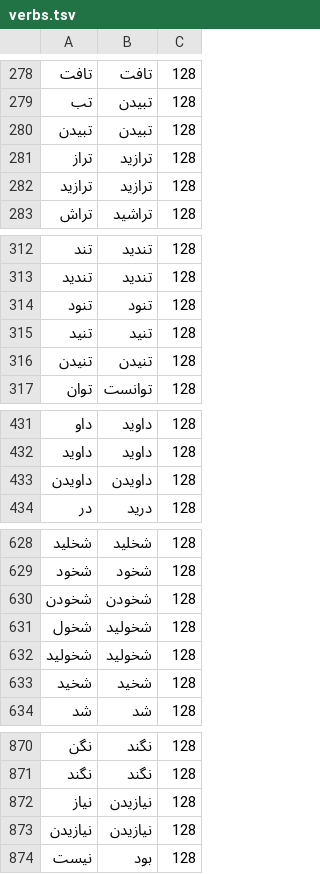
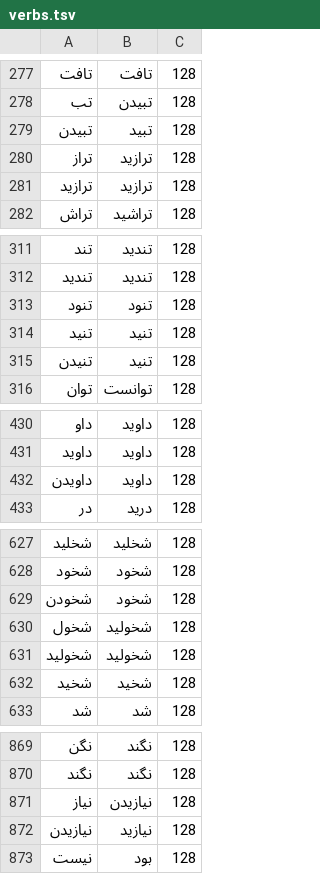
Before and after one commit to MahdiAlikhah/rishe, a TSV file: data/verbs.tsv, drawn as a sheet; only a part is shown, gaps mark what is left out; the diff covers the shown part only.

Commit message:
fix: conjugation, transliteration and augmentation defects
- conjugate put the negation/particle before a separable preverb (نبرگشتم, ببرگردم);
  preverbs are now detected from the stem table and keep their place (برنگشتم, برگردم)
- 83 lemmas without a present stem got one fabricated from the past stem; the present
  paradigm is now empty instead of می‌آرستم
- the infinitive key (بیختن -> بیخت) was picked as the present stem, giving می‌بیختنم
- verbs.tsv: dropped the unresolvable آهنج یا آهاز key
- to_tajik counted the ZWNJ as a word letter (خونҳҳо, خانۀ -> ҳ) and softened every
  final ه (ماه -> моа)
- possessive(ایرانی) inserted no ZWNJ; inflector had no tests
- keyboard_noise: 9/0 shifted row was swapped (90 -> )( ), Persian digits and ژ had no
  neighbours, seed=0 was clamped to seed=1, ocr_noise ate Persian digits
- added regression tests for each

```diff
--- a/data/verbs.tsv
+++ b/data/verbs.tsv
@@ -279,3 +278,3 @@
 تب	تبیدن	128
-تبیدن	تبیدن	128
+تبیدن	تبید	128
 تراز	ترازید	128
@@ -315,3 +314,3 @@
 تنید	تنید	128
-تنیدن	تنیدن	128
+تنیدن	تنید	128
 توان	توانست	128
@@ -432,3 +431,3 @@
 داوید	داوید	128
-داویدن	داویدن	128
+داویدن	داوید	128
 در	درید	128
@@ -629,3 +628,3 @@
 شخود	شخود	128
-شخودن	شخودن	128
+شخودن	شخود	128
 شخول	شخولید	128
@@ -872,3 +871,3 @@
 نیاز	نیازیدن	128
-نیازیدن	نیازیدن	128
+نیازیدن	نیازید	128
 نیست	بود	128
```
Also changed, not shown: 1 removed row and 7 edited cells elsewhere in this file, 5 other files.
